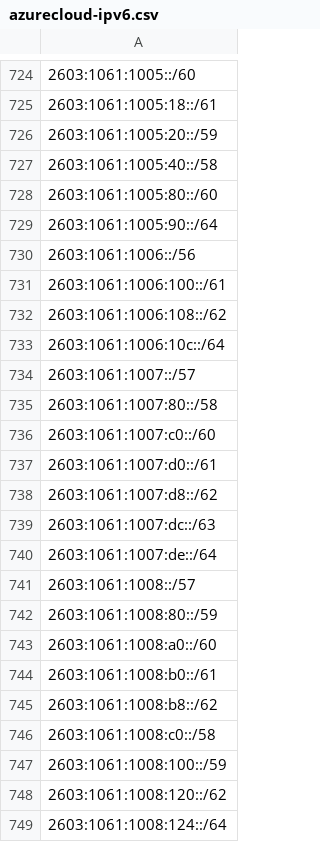
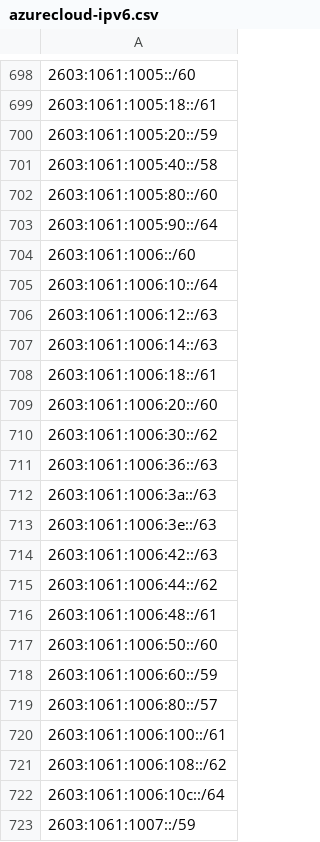
Before and after one commit to verdann/cti-lookups, a CSV file: data/msft-azurecloud/azurecloud-ipv6.csv, drawn as a sheet; only a part is shown, gaps mark what is left out; the shorter side is filled out with more unchanged rows; addresses are those after the commit; the diff covers the shown part only; the diff names each change by its address in the sheet, - before the commit and + after, or states it on an @@ line.

```diff
--- a/data/msft-azurecloud/azurecloud-ipv6.csv
+++ b/data/msft-azurecloud/azurecloud-ipv6.csv
-A704: 2603:1061:1006::/56
+A704: 2603:1061:1006::/60
+row 705: 2603:1061:1006:10::/64
+row 706: 2603:1061:1006:12::/63
+row 707: 2603:1061:1006:14::/63
+row 708: 2603:1061:1006:18::/61
+row 709: 2603:1061:1006:20::/60
+row 710: 2603:1061:1006:30::/62
+row 711: 2603:1061:1006:36::/63
+row 712: 2603:1061:1006:3a::/63
+row 713: 2603:1061:1006:3e::/63
+row 714: 2603:1061:1006:42::/63
+row 715: 2603:1061:1006:44::/62
+row 716: 2603:1061:1006:48::/61
+row 717: 2603:1061:1006:50::/60
+row 718: 2603:1061:1006:60::/59
+row 719: 2603:1061:1006:80::/57
-A723: 2603:1061:1007::/57
+A723: 2603:1061:1007::/59
```
Also changed, not shown: 41 added rows, 26 removed rows and 17 edited cells elsewhere in this file, data/msft-azurecloud/azure-ipv6-servicetag.csv, 1 other file.
